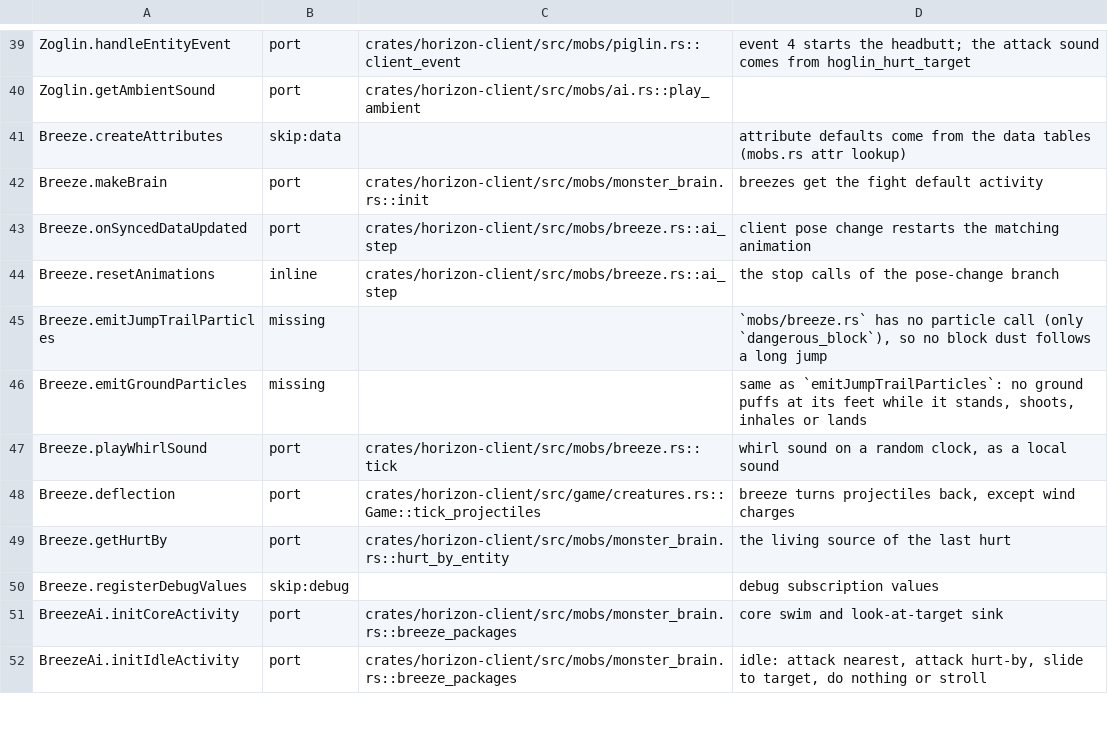
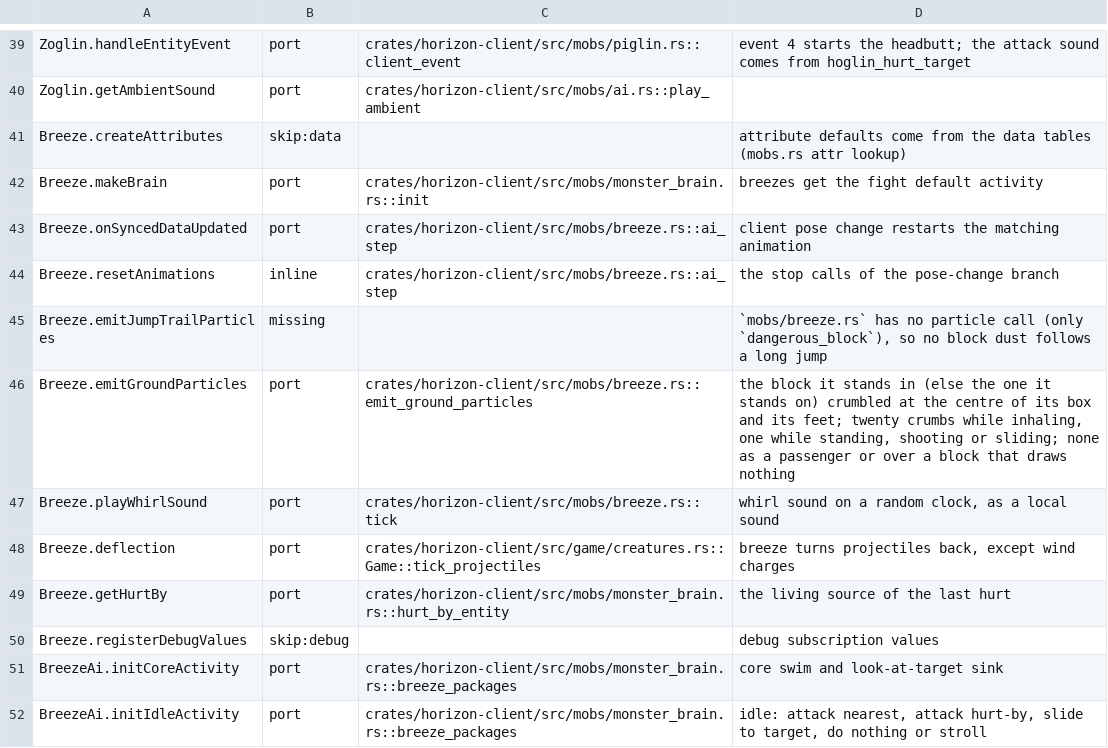
Before and after one commit to bunchy7s/horizon-offline, a TSV file: tools/port_map/game2-003.tsv, drawn as a sheet; only a part is shown, gaps mark what is left out.

Commit message:
port_map: game2-003's breeze ground particles are drawn
The row said no puffs at its feet while it stands, shoots, inhales or lands and
that only the random number was drawn; `emit_ground_particles` draws them now.

```diff
--- a/tools/port_map/game2-003.tsv
+++ b/tools/port_map/game2-003.tsv
@@ -45,3 +45,3 @@ Breeze.resetAnimations	inline	crates/horizon-client/src/mobs/breeze.rs::ai_step
 Breeze.emitJumpTrailParticles	missing		`mobs/breeze.rs` has no particle call (only `dangerous_block`), so no block dust follows a long jump
-Breeze.emitGroundParticles	missing		same as `emitJumpTrailParticles`: no ground puffs at its feet while it stands, shoots, inhales or lands
+Breeze.emitGroundParticles	port	crates/horizon-client/src/mobs/breeze.rs::emit_ground_particles	the block it stands in (else the one it stands on) crumbled at the centre of its box and its feet; twenty crumbs while inhaling, one while standing, shooting or sliding; none as a passenger or over a block that draws nothing
 Breeze.playWhirlSound	port	crates/horizon-client/src/mobs/breeze.rs::tick	whirl sound on a random clock, as a local sound
```
